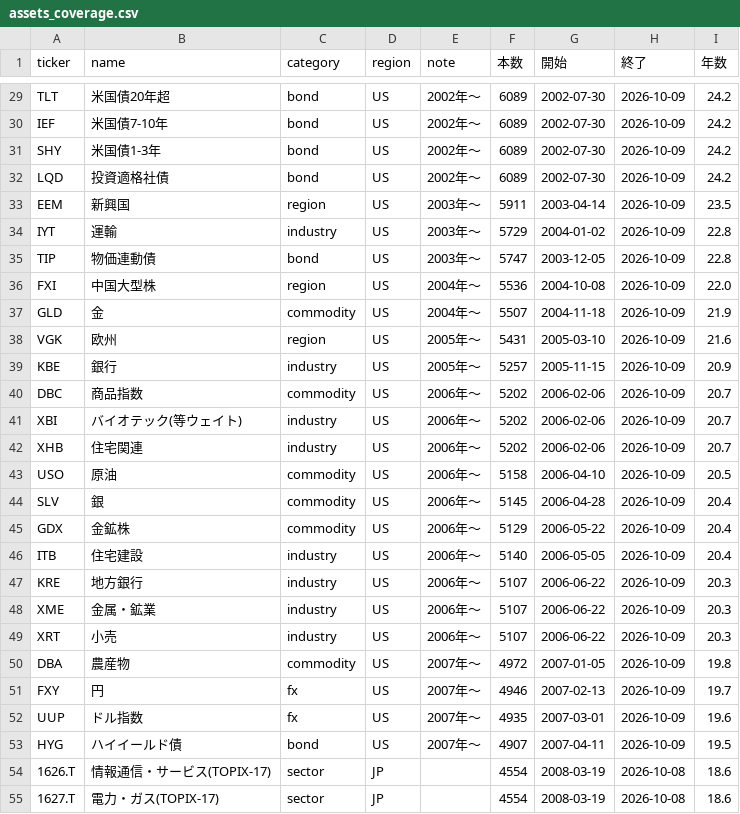
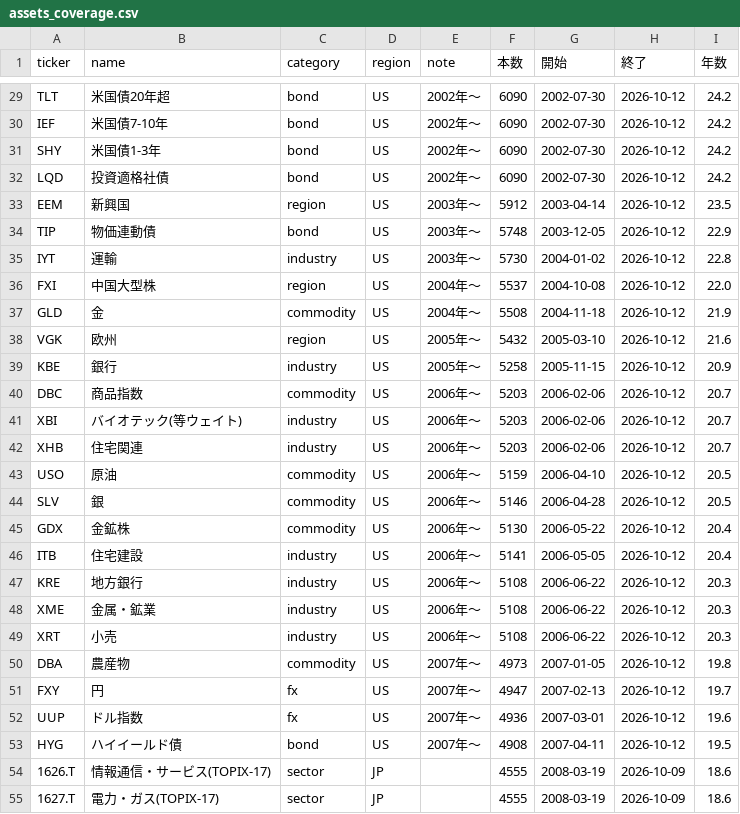
Before and after one commit to ryoubox-cpu/jp-stock-data, a CSV file: data/assets_coverage.csv, drawn as a sheet; only a part is shown, gaps mark what is left out; removed rows and columns are numbered as before the commit, all else as after; the diff covers the shown part only; the diff names each change by its address in the sheet, - before the commit and + after, or states it on an @@ line.

```diff
--- a/data/assets_coverage.csv
+++ b/data/assets_coverage.csv
-F29:F32 (本数): 6089
+F29:F32 (本数): 6090
-H29:H33 (終了): 2026-10-09
+H29:H33 (終了): 2026-10-12
-F33 (本数): 5911
+F33 (本数): 5912
+row 34: TIP | 物価連動債 | bond | US | 2003年〜 | 5748 | 2003-12-05 | 2026-10-12 | 22.9
-F35 (本数): 5729
+F35 (本数): 5730
-H35 (終了): 2026-10-09
+H35 (終了): 2026-10-12
-row 35: TIP | 物価連動債 | bond | US | 2003年〜 | 5747 | 2003-12-05 | 2026-10-09 | 22.8
-F36 (本数): 5536
+F36 (本数): 5537
-H36:H53 (終了): 2026-10-09
+H36:H53 (終了): 2026-10-12
-F37 (本数): 5507
+F37 (本数): 5508
-F38 (本数): 5431
+F38 (本数): 5432
-F39 (本数): 5257
+F39 (本数): 5258
-F40:F42 (本数): 5202
+F40:F42 (本数): 5203
-F43 (本数): 5158
+F43 (本数): 5159
-F44 (本数): 5145
+F44 (本数): 5146
-I44 (年数): 20.4
+I44 (年数): 20.5
-F45 (本数): 5129
+F45 (本数): 5130
-F46 (本数): 5140
+F46 (本数): 5141
-F47:F49 (本数): 5107
+F47:F49 (本数): 5108
-F50 (本数): 4972
+F50 (本数): 4973
-F51 (本数): 4946
+F51 (本数): 4947
-F52 (本数): 4935
+F52 (本数): 4936
-F53 (本数): 4907
+F53 (本数): 4908
-F54:F55 (本数): 4554
+F54:F55 (本数): 4555
-H54:H55 (終了): 2026-10-08
+H54:H55 (終了): 2026-10-09
```
Also changed, not shown: 1 added row, 1 removed row and 96 edited cells elsewhere in this file, 31 other files.
